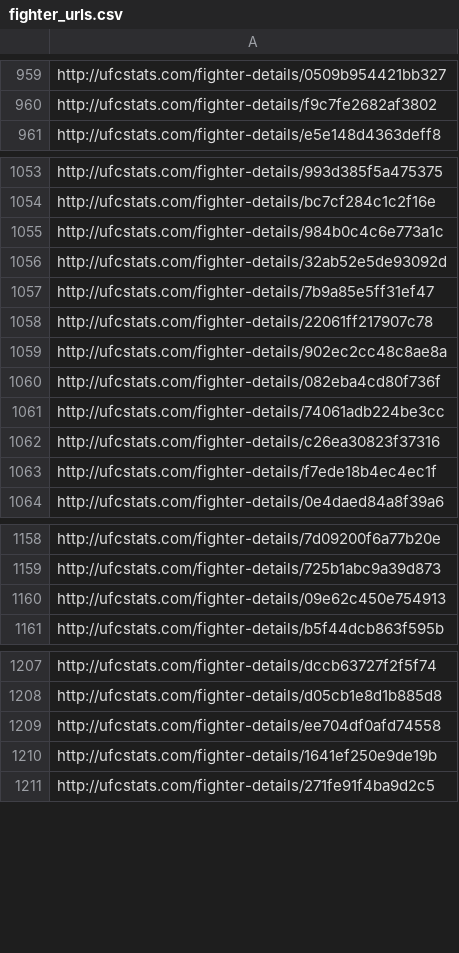
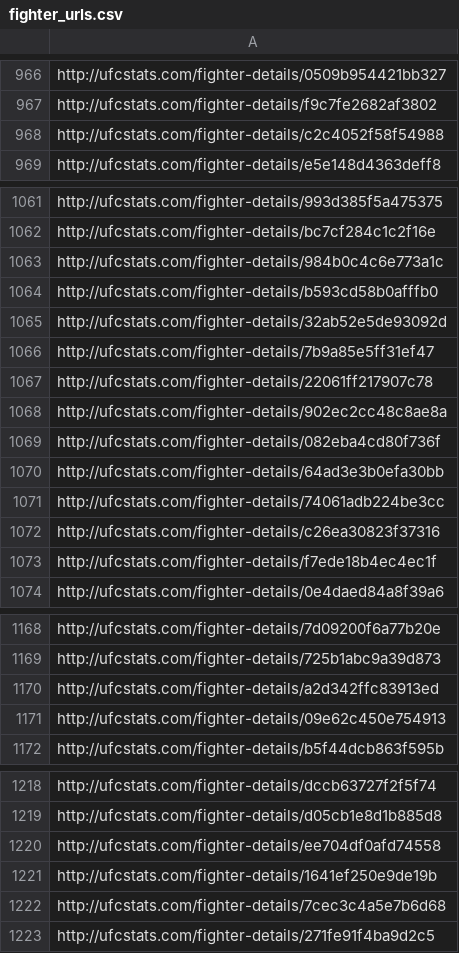
Before and after one commit to remypereira99/UFC-Web-Scraping, a CSV file: ufc_web_scraper/urls/fighter_urls.csv, drawn as a sheet; only a part is shown, gaps mark what is left out; the diff covers the shown part only; the diff names each change by its address in the sheet, - before the commit and + after, or states it on an @@ line.

```diff
--- a/ufc_web_scraper/urls/fighter_urls.csv
+++ b/ufc_web_scraper/urls/fighter_urls.csv
+row 968: http://ufcstats.com/fighter-details/c2c4052f58f54988
+row 1064: http://ufcstats.com/fighter-details/b593cd58b0afffb0
+row 1070: http://ufcstats.com/fighter-details/64ad3e3b0efa30bb
+row 1170: http://ufcstats.com/fighter-details/a2d342ffc83913ed
+row 1222: http://ufcstats.com/fighter-details/7cec3c4a5e7b6d68
```
Also changed, not shown: 51 added rows and 1 moved row elsewhere in this file, ufc_web_scraper/urls/event_urls.csv, ufc_web_scraper/urls/fight_urls.csv, 13 other files.
